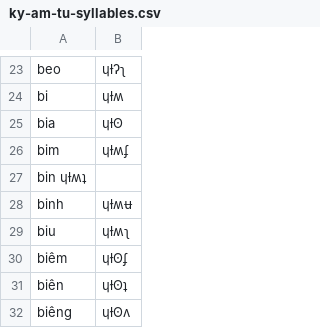
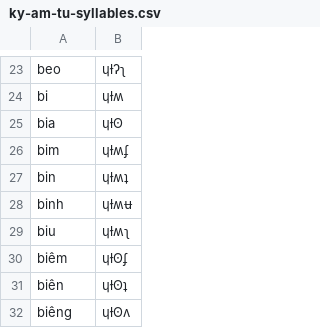
Before and after one commit to miketvo/vn-kmn-compiler, a CSV file: ky_am_telex/raw/ky-am-tu-syllables.csv, drawn as a sheet; only a part is shown, gaps mark what is left out.

Commit message:
Finalized ky_am_telex/compile.py

```diff
--- a/ky_am_telex/raw/ky-am-tu-syllables.csv
+++ b/ky_am_telex/raw/ky-am-tu-syllables.csv
@@ -26,3 +26,3 @@ bia,ɥɫʘ
 bim,ɥɫʍʄ
-bin ɥɫʍʇ
+bin,ɥɫʍʇ
 binh,ɥɫʍʉ
```
Also changed, not shown: 1 other file.
